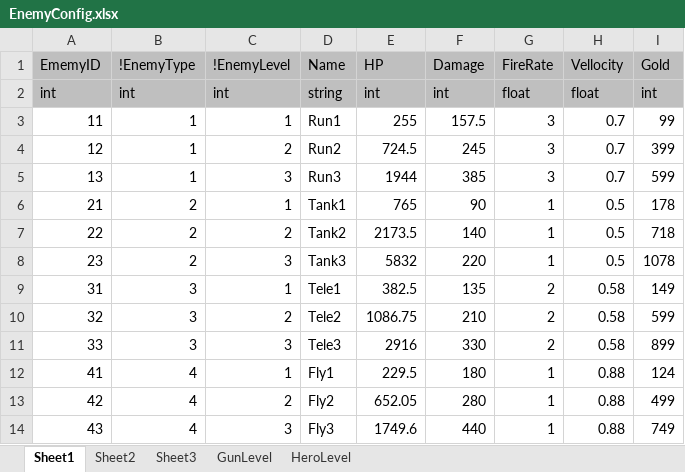
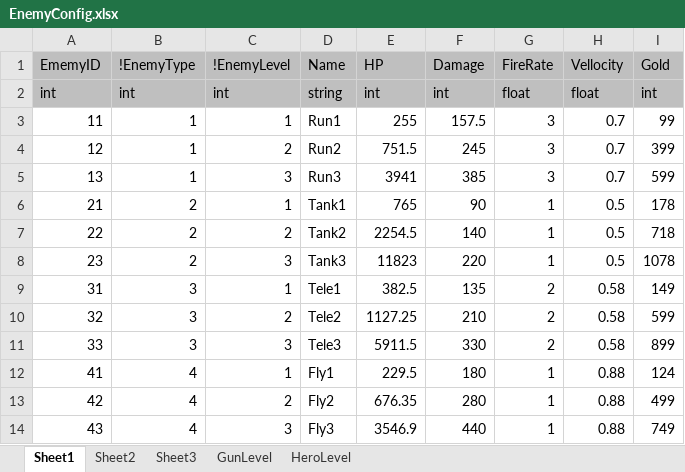
Before and after one commit to FukyVer2/Hero-Cowboy, an Excel workbook: Data/EnemyConfig.xlsx, sheet Sheet1, drawn as a sheet; values as stored, in another font and other column widths than the file's, no borders; the diff names each change by its address in the sheet, - before the commit and + after, or states it on an @@ line.

```diff
--- a/Data/EnemyConfig.xlsx (sheet Sheet1)
+++ b/Data/EnemyConfig.xlsx (sheet Sheet1)
-E4 (HP): 724.5
+E4 (HP): 751.5
-E5 (HP): 1944
+E5 (HP): 3941
-E7 (HP): 2173.5
+E7 (HP): 2254.5
-E8 (HP): 5832
+E8 (HP): 11823
-E10 (HP): 1086.75
+E10 (HP): 1127.25
-E11 (HP): 2916
+E11 (HP): 5911.5
-E13 (HP): 652.05
+E13 (HP): 676.35
-E14 (HP): 1749.6
+E14 (HP): 3546.9
```
Also changed, not shown: sheet GunLevel, sheet Sheet3, Data/GunDataConfig.xlsx, Data/GunLevelConfig.xlsx, 5 other files.
